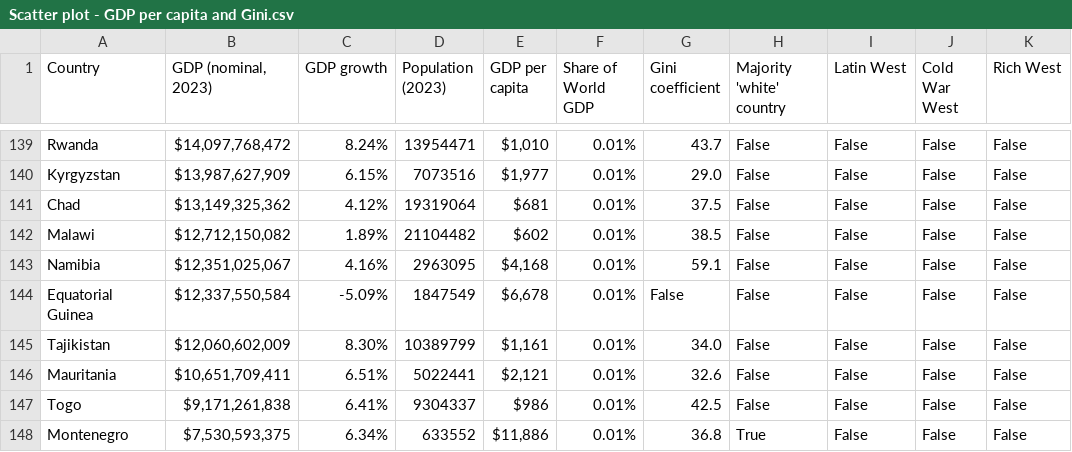
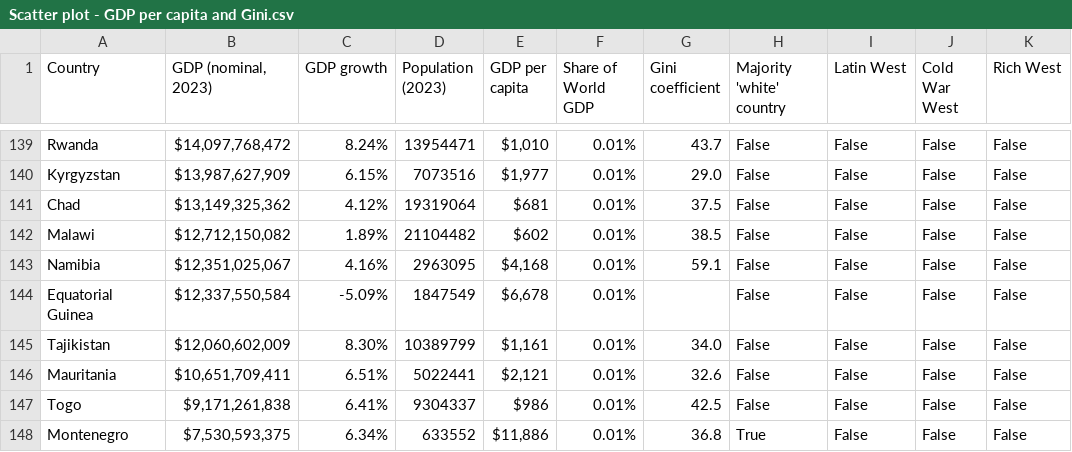
Before and after one commit to prassima/data-viz-portfolio, a CSV file: data/output/Scatter plot - GDP per capita and Gini.csv, drawn as a sheet; only a part is shown, gaps mark what is left out; the diff covers the shown part only; the diff names each change by its address in the sheet, - before the commit and + after, or states it on an @@ line.

```diff
--- a/data/output/Scatter plot - GDP per capita and Gini.csv
+++ b/data/output/Scatter plot - GDP per capita and Gini.csv
-G144 (Gini coefficient): False
+G144 (Gini coefficient): (empty)
```
Also changed, not shown: 27 edited cells elsewhere in this file, 1 other file.
